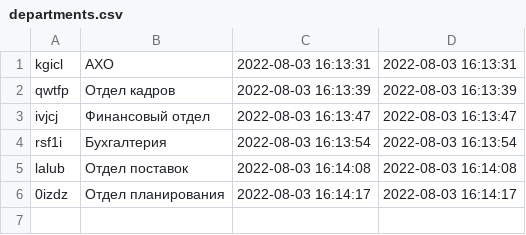
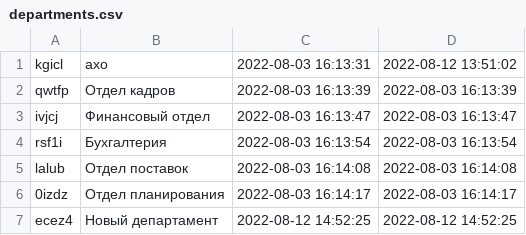
Before and after one commit to eamoe/python-course, a CSV file: telegram_bot_organization/departments.csv, drawn as a sheet.

```diff
--- a/telegram_bot_organization/departments.csv
+++ b/telegram_bot_organization/departments.csv
@@ -1,2 +1,2 @@
-kgicl;АХО;2022-08-03 16:13:31;2022-08-03 16:13:31
+kgicl;ахо;2022-08-03 16:13:31;2022-08-12 13:51:02
 qwtfp;Отдел кадров;2022-08-03 16:13:39;2022-08-03 16:13:39
@@ -6 +6,2 @@ lalub;Отдел поставок;2022-08-03 16:14:08;2022-08-03 16:14:08
 0izdz;Отдел планирования;2022-08-03 16:14:17;2022-08-03 16:14:17
+ecez4;Новый департамент;2022-08-12 14:52:25;2022-08-12 14:52:25
```
Also changed, not shown: telegram_bot_organization/salaries.csv, 4 other files.
